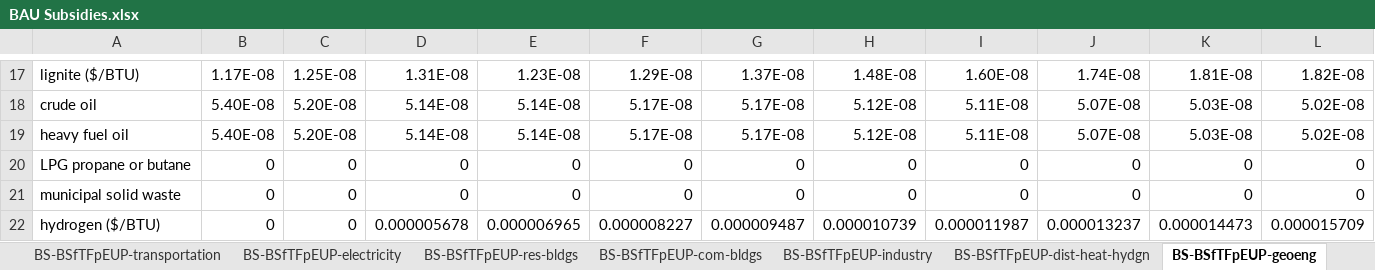
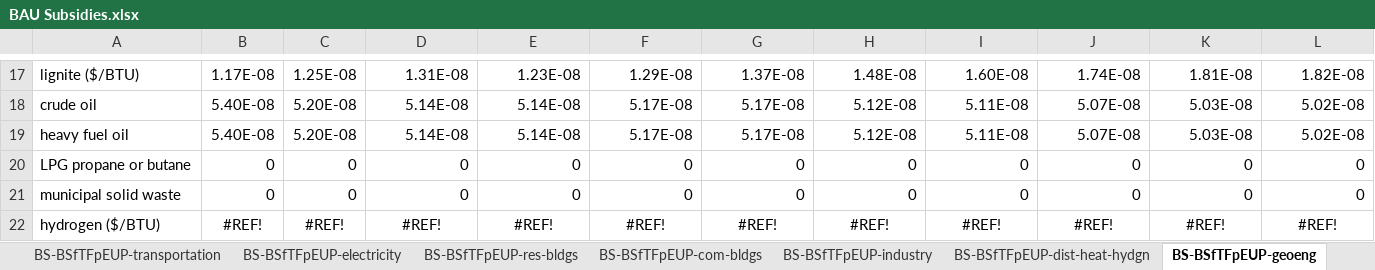
Before and after one commit to EnergyInnovation/eps-minnesota, an Excel workbook: InputData/fuels/BS/BAU Subsidies.xlsx, sheet BS-BSfTFpEUP-geoeng, drawn as a sheet; only a part is shown, gaps mark what is left out; values as stored, in another font and other column widths than the file's, no borders; removed rows and columns are numbered as before the commit, all else as after; rows hold the shown columns only; the diff names each change by its address in the sheet, - before the commit and + after, or states it on an @@ line.

```diff
--- a/InputData/fuels/BS/BAU Subsidies.xlsx (sheet BS-BSfTFpEUP-geoeng)
+++ b/InputData/fuels/BS/BAU Subsidies.xlsx (sheet BS-BSfTFpEUP-geoeng)
-row 22: hydrogen ($/BTU) | 0 | 0 | 0.000005678 | 0.000006965 | 0.000008227 | 0.000009487 | 0.000010739 | 0.000011987 | 0.000013237 | 0.000014473 | 0.000015709
+row 22: hydrogen ($/BTU) | #REF! | #REF! | #REF! | #REF! | #REF! | #REF! | #REF! | #REF! | #REF! | #REF! | #REF!
```
Also changed, not shown: sheet BS-BSfTFpEUP-res-bldgs, sheet BS-BSfTFpEUP-com-bldgs, sheet BS-BSfTFpEUP-dist-heat-hydgn, sheet BS-BSfTFpEUP-industry, sheet BS-BSfTFpEUP-transportation, sheet BS-BSfTFpEUP-electricity, other sheet tabs, InputData/ctrl-settings/GRA/Government Revenue Accounting.xlsx, InputData/elec/BBNPPTY/BAU Ban New Power Plants This Year.xlsx, 19 other files.
